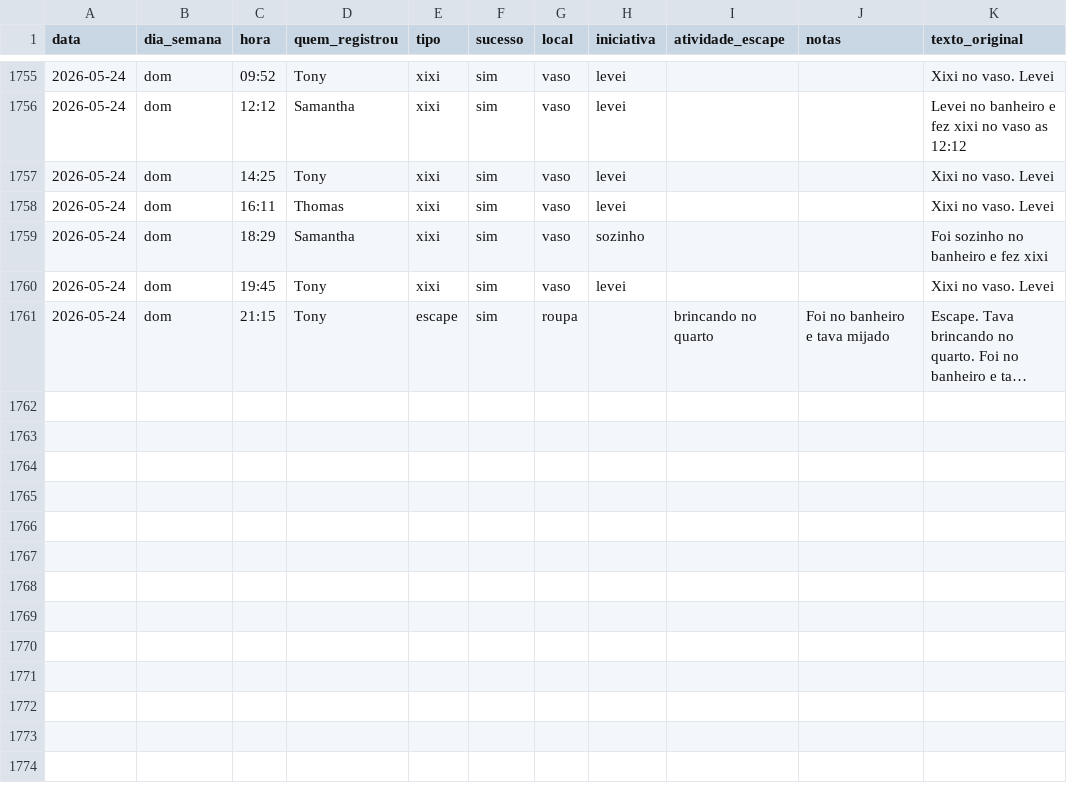
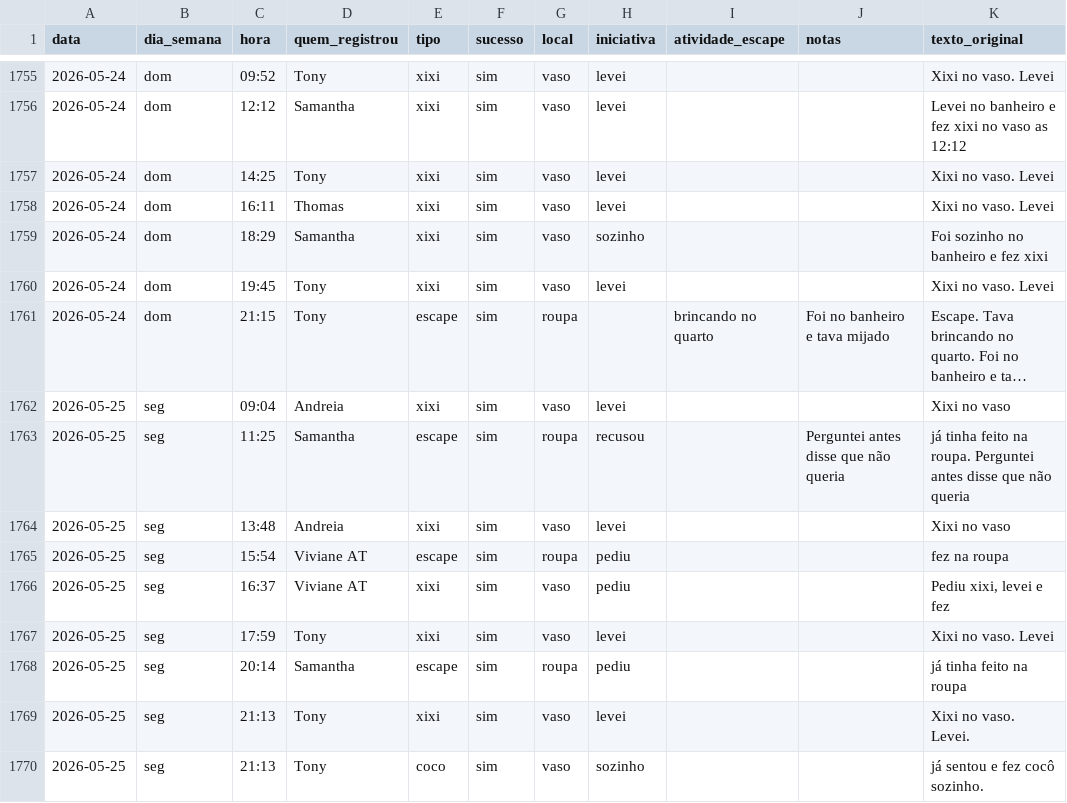
Before and after one commit to tonylampada/xixicoco, a CSV file: xixicoco.csv, drawn as a sheet; only a part is shown, gaps mark what is left out; long unchanged cells end in …; the diff names each change by its address in the sheet, - before the commit and + after, or states it on an @@ line.

Commit message:
Update xixicoco dashboard 2026-05-26

```diff
--- a/xixicoco.csv
+++ b/xixicoco.csv
+row 1762: 2026-05-25 | seg | 09:04 | Andreia | xixi | sim | vaso | levei |  |  | Xixi no vaso
+row 1763: 2026-05-25 | seg | 11:25 | Samantha | escape | sim | roupa | recusou |  | Perguntei antes disse que não queria | já tinha feito na roupa. Perguntei antes disse que não queria
+row 1764: 2026-05-25 | seg | 13:48 | Andreia | xixi | sim | vaso | levei |  |  | Xixi no vaso
+row 1765: 2026-05-25 | seg | 15:54 | Viviane AT | escape | sim | roupa | pediu |  |  | fez na roupa
+row 1766: 2026-05-25 | seg | 16:37 | Viviane AT | xixi | sim | vaso | pediu |  |  | Pediu xixi, levei e fez
+row 1767: 2026-05-25 | seg | 17:59 | Tony | xixi | sim | vaso | levei |  |  | Xixi no vaso. Levei
+row 1768: 2026-05-25 | seg | 20:14 | Samantha | escape | sim | roupa | pediu |  |  | já tinha feito na roupa
+row 1769: 2026-05-25 | seg | 21:13 | Tony | xixi | sim | vaso | levei |  |  | Xixi no vaso. Levei.
+row 1770: 2026-05-25 | seg | 21:13 | Tony | coco | sim | vaso | sozinho |  |  | já sentou e fez cocô sozinho.
```
